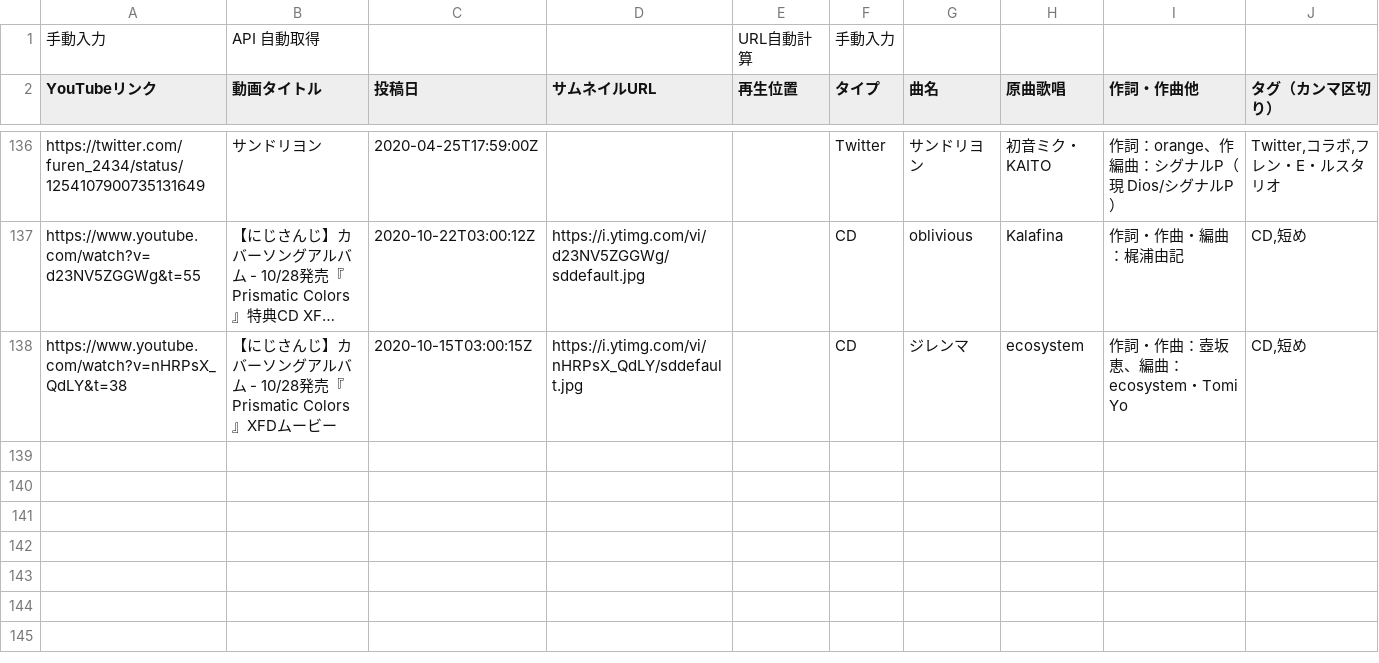
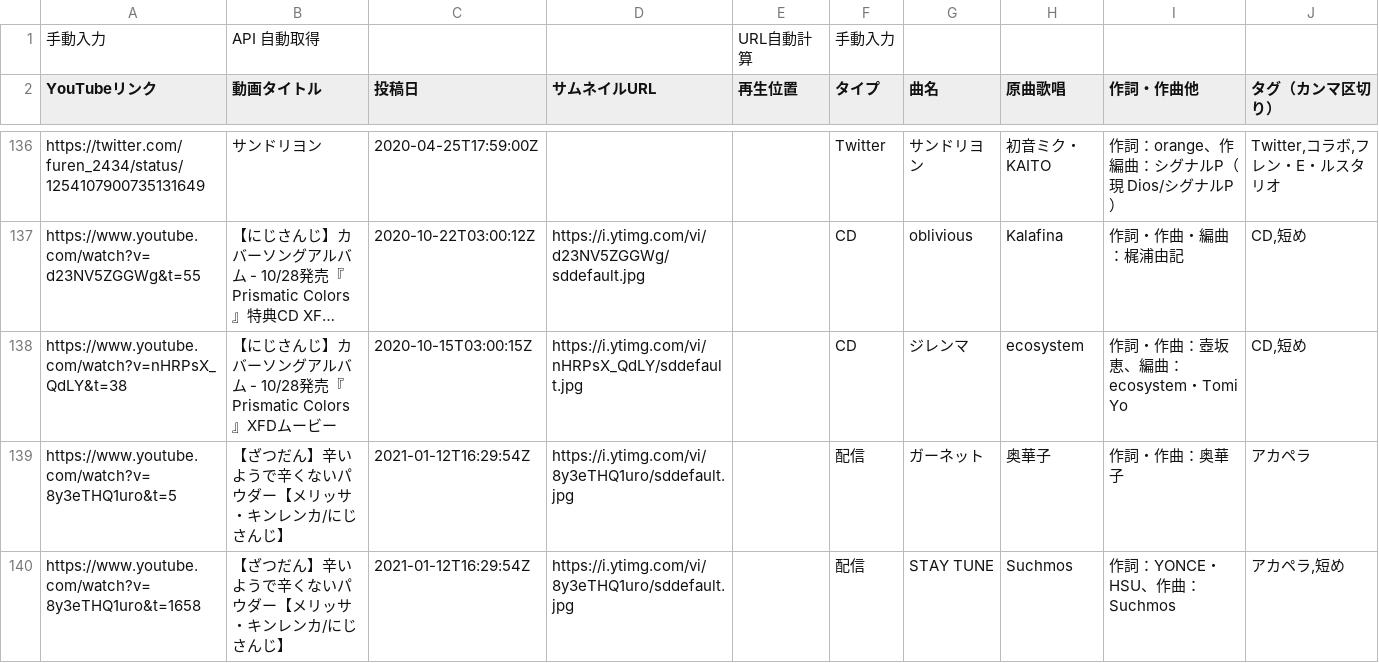
Before and after one commit to typewriter/meliuta, a TSV file: web/public/songs.tsv, drawn as a sheet; only a part is shown, gaps mark what is left out; long unchanged cells end in …; the diff names each change by its address in the sheet, - before the commit and + after, or states it on an @@ line.

Commit message:
Add songs for 2021/01/13 00:00~ streaming (id: 8y3eTHQ1uro)

```diff
--- a/web/public/songs.tsv
+++ b/web/public/songs.tsv
+row 139: https://www.youtube.com/watch?v=8y3eTHQ1uro&t=5 | 【ざつだん】辛いようで辛くないパウダー【メリッサ・キンレンカ/にじさんじ】 | 2021-01-12T16:29:54Z | https://i.ytimg.com/vi/8y3eTHQ1uro/sddefault.jpg |  | 配信 | ガーネット | 奥華子 | 作詞・作曲：奥華子 | アカペラ
+row 140: https://www.youtube.com/watch?v=8y3eTHQ1uro&t=1658 | 【ざつだん】辛いようで辛くないパウダー【メリッサ・キンレンカ/にじさんじ】 | 2021-01-12T16:29:54Z | https://i.ytimg.com/vi/8y3eTHQ1uro/sddefault.jpg |  | 配信 | STAY TUNE | Suchmos | 作詞：YONCE・HSU、作曲：Suchmos | アカペラ,短め
```
